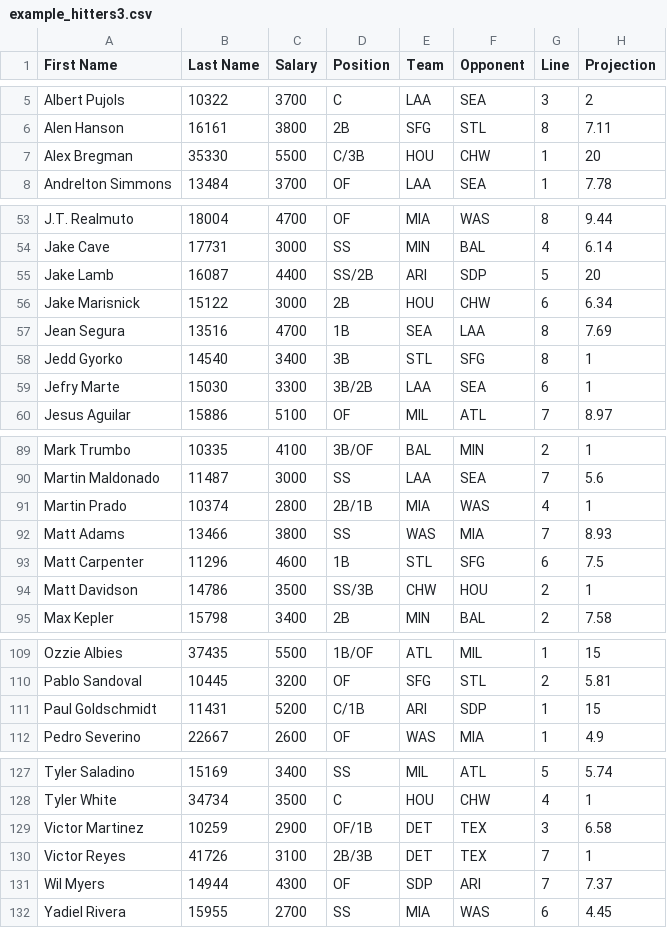
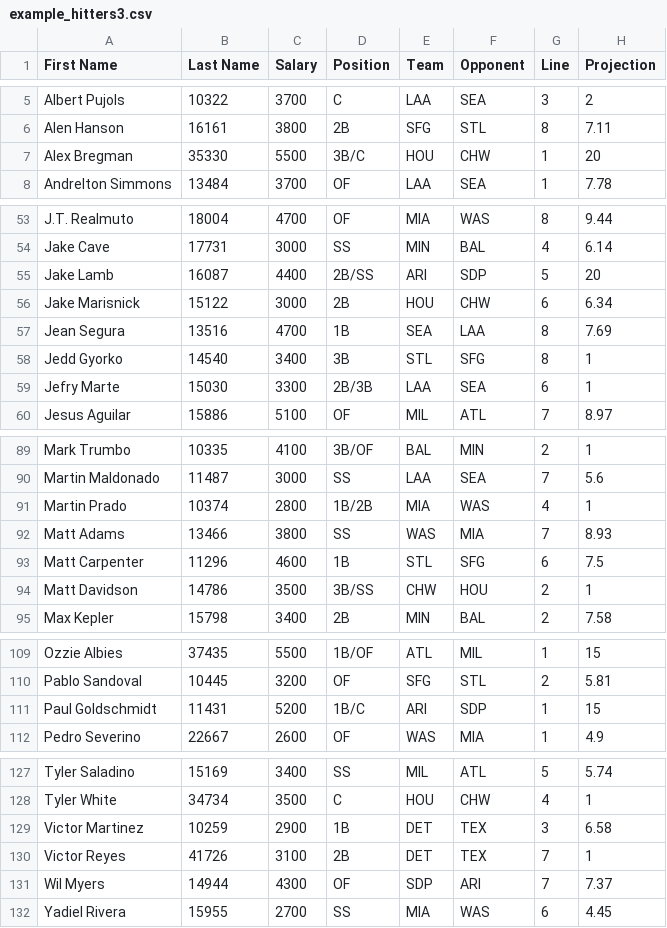
Before and after one commit to RyanJPower/MLBMIT, a CSV file: example_hitters3.csv, drawn as a sheet; only a part is shown, gaps mark what is left out.

```diff
--- a/example_hitters3.csv
+++ b/example_hitters3.csv
@@ -6,3 +6,3 @@ Albert Pujols,10322,3700,C,LAA,SEA,3,2
 Alen Hanson,16161,3800,2B,SFG,STL,8,7.11
-Alex Bregman,35330,5500,C/3B,HOU,CHW,1,20
+Alex Bregman,35330,5500,3B/C,HOU,CHW,1,20
 Andrelton Simmons,13484,3700,OF,LAA,SEA,1,7.78
@@ -54,3 +54,3 @@ J.T. Realmuto,18004,4700,OF,MIA,WAS,8,9.44
 Jake Cave,17731,3000,SS,MIN,BAL,4,6.14
-Jake Lamb,16087,4400,SS/2B,ARI,SDP,5,20
+Jake Lamb,16087,4400,2B/SS,ARI,SDP,5,20
 Jake Marisnick,15122,3000,2B,HOU,CHW,6,6.34
@@ -58,3 +58,3 @@ Jean Segura,13516,4700,1B,SEA,LAA,8,7.69
 Jedd Gyorko,14540,3400,3B,STL,SFG,8,1
-Jefry Marte,15030,3300,3B/2B,LAA,SEA,6,1
+Jefry Marte,15030,3300,2B/3B,LAA,SEA,6,1
 Jesus Aguilar,15886,5100,OF,MIL,ATL,7,8.97
@@ -90,6 +90,6 @@ Mark Trumbo,10335,4100,3B/OF,BAL,MIN,2,1
 Martin Maldonado,11487,3000,SS,LAA,SEA,7,5.6
-Martin Prado,10374,2800,2B/1B,MIA,WAS,4,1
+Martin Prado,10374,2800,1B/2B,MIA,WAS,4,1
 Matt Adams,13466,3800,SS,WAS,MIA,7,8.93
 Matt Carpenter,11296,4600,1B,STL,SFG,6,7.5
-Matt Davidson,14786,3500,SS/3B,CHW,HOU,2,1
+Matt Davidson,14786,3500,3B/SS,CHW,HOU,2,1
 Max Kepler,15798,3400,2B,MIN,BAL,2,7.58
@@ -110,3 +110,3 @@ Ozzie Albies,37435,5500,1B/OF,ATL,MIL,1,15
 Pablo Sandoval,10445,3200,OF,SFG,STL,2,5.81
-Paul Goldschmidt,11431,5200,C/1B,ARI,SDP,1,15
+Paul Goldschmidt,11431,5200,1B/C,ARI,SDP,1,15
 Pedro Severino,22667,2600,OF,WAS,MIA,1,4.9
@@ -128,4 +128,4 @@ Tyler Saladino,15169,3400,SS,MIL,ATL,5,5.74
 Tyler White,34734,3500,C,HOU,CHW,4,1
-Victor Martinez,10259,2900,OF/1B,DET,TEX,3,6.58
-Victor Reyes,41726,3100,2B/3B,DET,TEX,7,1
+Victor Martinez,10259,2900,1B,DET,TEX,3,6.58
+Victor Reyes,41726,3100,2B,DET,TEX,7,1
 Wil Myers,14944,4300,OF,SDP,ARI,7,7.37
```
Also changed, not shown: 3 other files.
